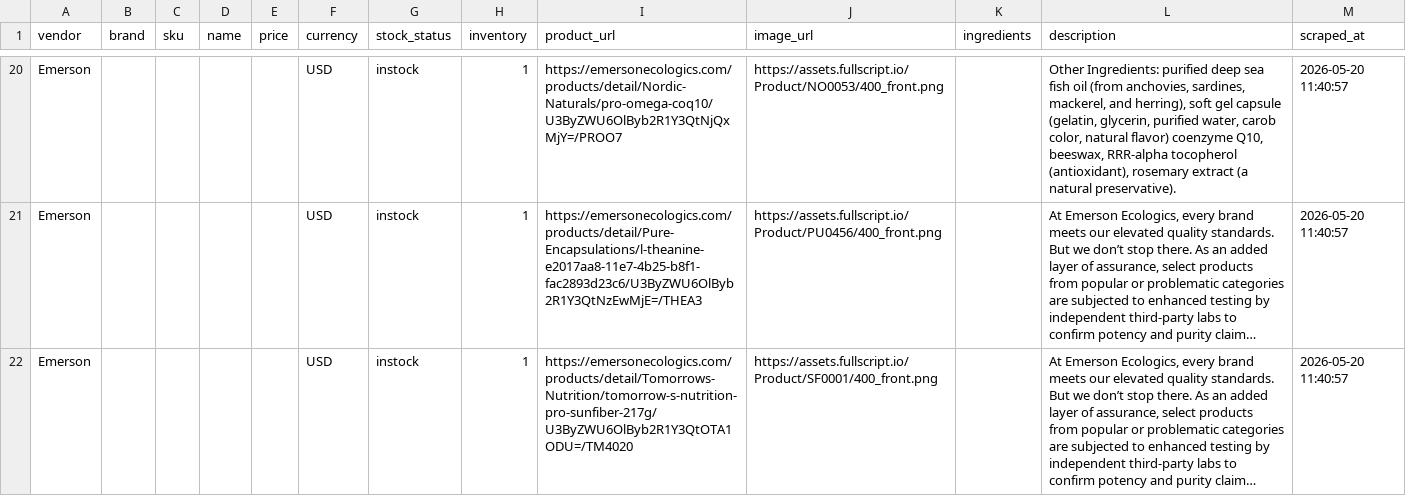
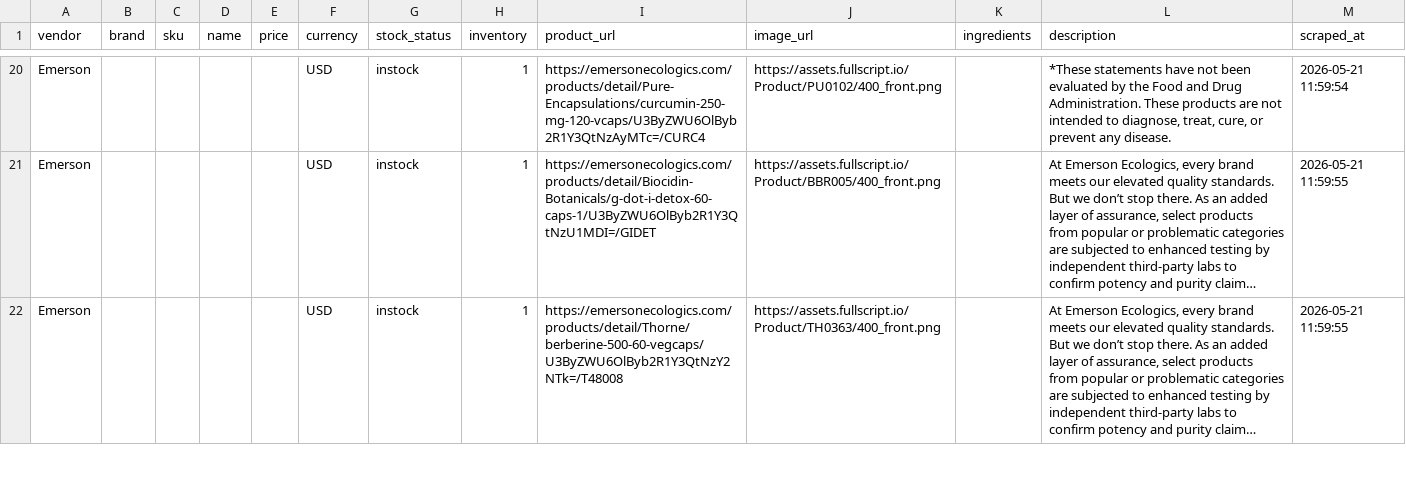
Before and after one commit to remystrong7/supplefind-imports, a CSV file: products.csv, drawn as a sheet; only a part is shown, gaps mark what is left out; long unchanged cells end in …; the diff covers the shown part only; the diff names each change by its address in the sheet, - before the commit and + after, or states it on an @@ line.

```diff
--- a/products.csv
+++ b/products.csv
-I20 (product_url): https://emersonecologics.com/products/detail/Nordic-Naturals/pro-omega-coq10/U3ByZWU6OlByb2R1Y3QtNjQxMjY=/PROO7
+I20 (product_url): https://emersonecologics.com/products/detail/Pure-Encapsulations/curcumin-250-mg-120-vcaps/U3ByZWU6OlByb2R1Y3QtNzAyMTc=/CURC4
-J20 (image_url): https://assets.fullscript.io/Product/NO0053/400_front.png
+J20 (image_url): https://assets.fullscript.io/Product/PU0102/400_front.png
-L20 (description): Other Ingredients: purified deep sea fish oil (from anchovies, sardines, mackerel, and herring), soft gel capsule (gelatin, glycerin, purified water, carob color, natural flavor) coenzyme Q10, beeswax, RRR-alpha tocopherol (antioxidant), rosemary extract (a natural preservative).
+L20 (description): *These statements have not been evaluated by the Food and Drug Administration. These products are not intended to diagnose, treat, cure, or prevent any disease.
-M20 (scraped_at): 2026-05-20 11:40:57
+M20 (scraped_at): 2026-05-21 11:59:54
-I21 (product_url): https://emersonecologics.com/products/detail/Pure-Encapsulations/l-theanine-e2017aa8-11e7-4b25-b8f1-fac2893d23c6/U3ByZWU6OlByb2R1Y3QtNzEwMjE=/THEA3
+I21 (product_url): https://emersonecologics.com/products/detail/Biocidin-Botanicals/g-dot-i-detox-60-caps-1/U3ByZWU6OlByb2R1Y3QtNzU1MDI=/GIDET
-J21 (image_url): https://assets.fullscript.io/Product/PU0456/400_front.png
+J21 (image_url): https://assets.fullscript.io/Product/BBR005/400_front.png
-M21:M22 (scraped_at): 2026-05-20 11:40:57
+M21:M22 (scraped_at): 2026-05-21 11:59:55
-I22 (product_url): https://emersonecologics.com/products/detail/Tomorrows-Nutrition/tomorrow-s-nutrition-pro-sunfiber-217g/U3ByZWU6OlByb2R1Y3QtOTA1ODU=/TM4020
+I22 (product_url): https://emersonecologics.com/products/detail/Thorne/berberine-500-60-vegcaps/U3ByZWU6OlByb2R1Y3QtNzY2NTk=/T48008
-J22 (image_url): https://assets.fullscript.io/Product/SF0001/400_front.png
+J22 (image_url): https://assets.fullscript.io/Product/TH0363/400_front.png
```
Also changed, not shown: 78 edited cells elsewhere in this file.
